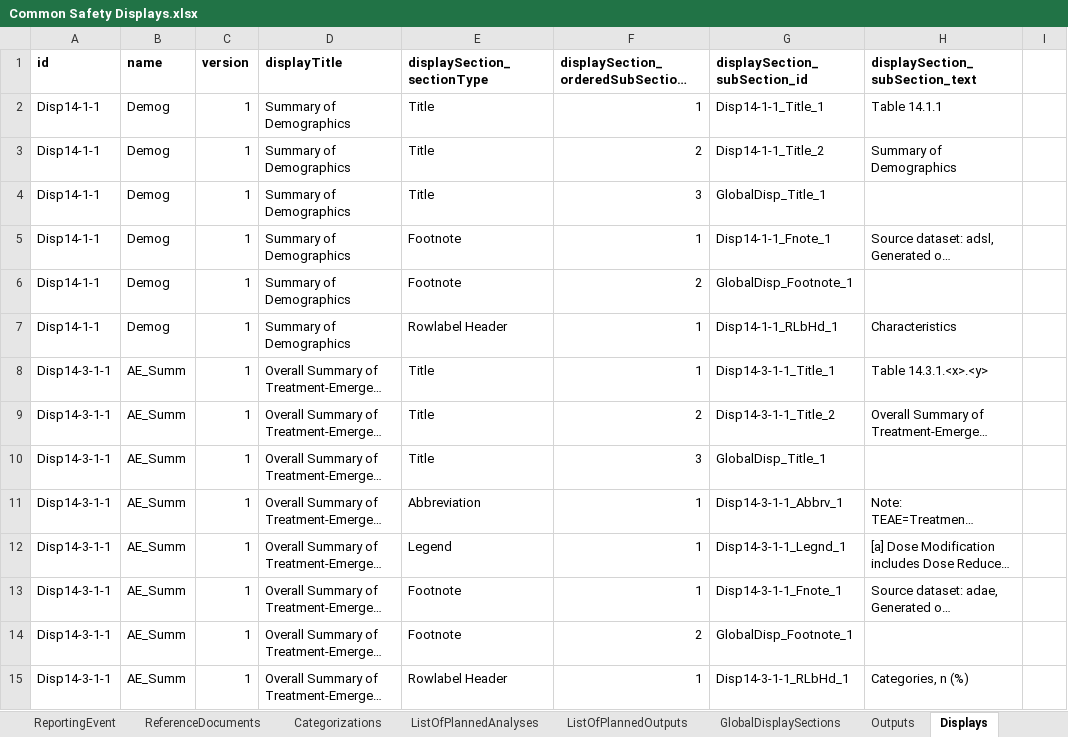
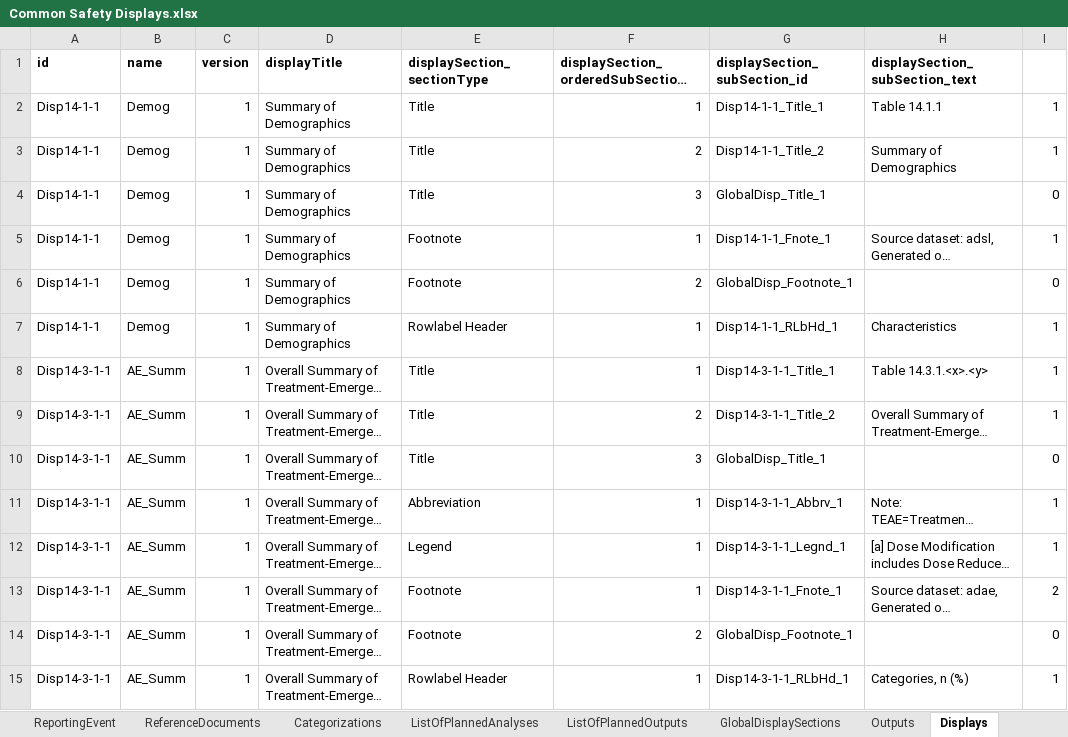
Before and after one commit to cdisc-org/analysis-results-standard, an Excel workbook: workfiles/examples/Hackathon/Common Safety Displays.xlsx, sheet Displays, drawn as a sheet; only a part is shown; long unchanged cells end in …; values as stored, in another font and other column widths than the file's, no borders; the diff covers the shown part only; the diff names each change by its address in the sheet, - before the commit and + after, or states it on an @@ line.

Commit message:
US Interchange examples and issue #212 and #213
Create new ARS v1 folder in workfiles/examples with most recent versions of example files. Reinstate original  Hackathon example files (issue #212). Disable value rules for WhereClauseCondition (issue #213). Add example files for US Interchange.

```diff
--- a/workfiles/examples/Hackathon/Common Safety Displays.xlsx (sheet Displays)
+++ b/workfiles/examples/Hackathon/Common Safety Displays.xlsx (sheet Displays)
-I2:I3: (empty)
+I2:I3: 1
-I4: (empty)
+I4: 0
-I5: (empty)
+I5: 1
-I6: (empty)
+I6: 0
-I7:I9: (empty)
+I7:I9: 1
-I10: (empty)
+I10: 0
-I11:I12: (empty)
+I11:I12: 1
-I13: (empty)
+I13: 2
-I14: (empty)
+I14: 0
-I15: (empty)
+I15: 1
```
Also changed, not shown: 39 edited cells elsewhere in this sheet, sheet AnalysisMethods, project/excel/ars_ldm.xlsx, 38 other files.
